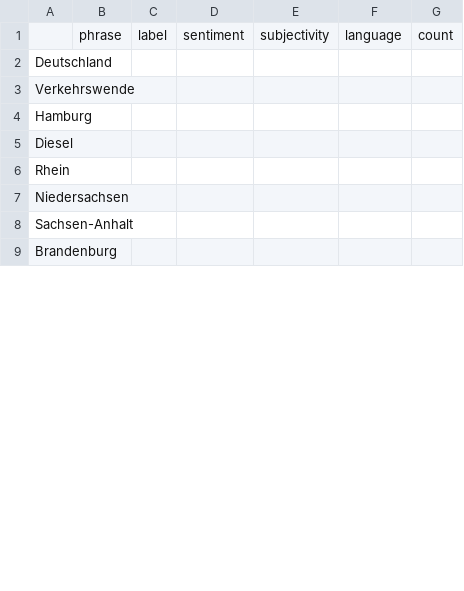
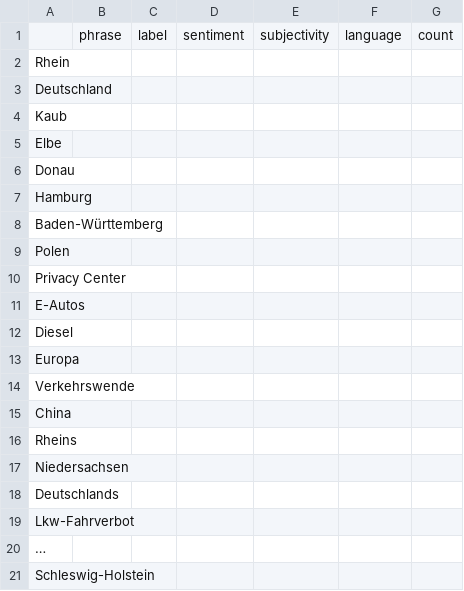
Before and after one commit to bennysch-news/mobilityIsComing, a CSV file: csv/sentiments_missing.csv, drawn as a sheet; only a part is shown; the shorter side is filled out with more unchanged rows; the diff covers the shown part only.

```diff
--- a/csv/sentiments_missing.csv
+++ b/csv/sentiments_missing.csv
@@ -1,7 +1,21 @@
 ,phrase,label,sentiment,subjectivity,language,count
+Rhein,,,,,,
 Deutschland,,,,,,
+Kaub,,,,,,
+Elbe,,,,,,
+Donau,,,,,,
+Hamburg,,,,,,
+Baden-Württemberg,,,,,,
+Polen,,,,,,
+Privacy Center,,,,,,
+E-Autos,,,,,,
+Diesel,,,,,,
+Europa,,,,,,
 Verkehrswende,,,,,,
-Hamburg,,,,,,
-Diesel,,,,,,
-Rhein,,,,,,
+China,,,,,,
+Rheins,,,,,,
 Niedersachsen,,,,,,
+Deutschlands,,,,,,
+Lkw-Fahrverbot,,,,,,
+…,,,,,,
+Schleswig-Holstein,,,,,,
```
Also changed, not shown: 106 added rows, 1 removed row, 14 moved rows and 19 edited cells elsewhere in this file, csv/sentiments_days.csv, csv/sentiments_domains.csv, 7 other files.
